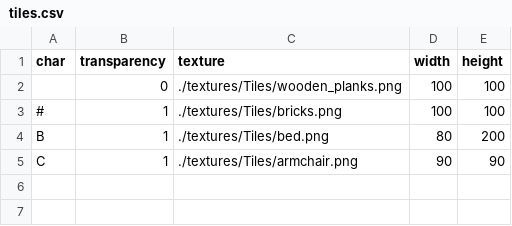
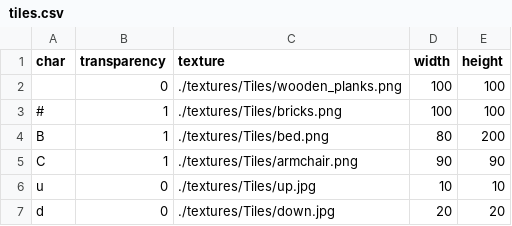
Before and after one commit to error404egor/Noskin_Survival, a CSV file: tiles.csv, drawn as a sheet; the diff names each change by its address in the sheet, - before the commit and + after, or states it on an @@ line.

```diff
--- a/tiles.csv
+++ b/tiles.csv
+row 6: u | 0 | ./textures/Tiles/up.jpg | 10 | 10
+row 7: d | 0 | ./textures/Tiles/down.jpg | 20 | 20
```
Also changed, not shown: 11 other files.
